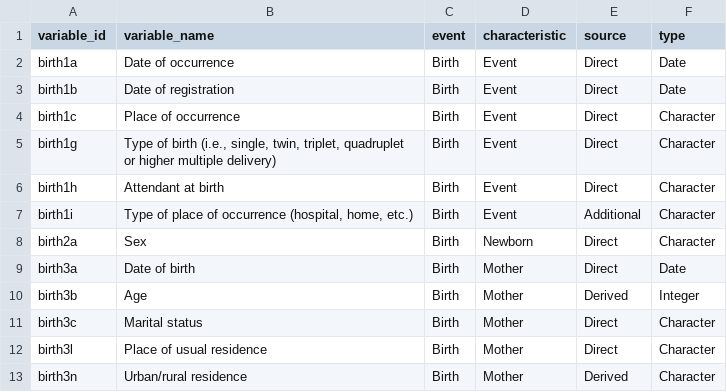
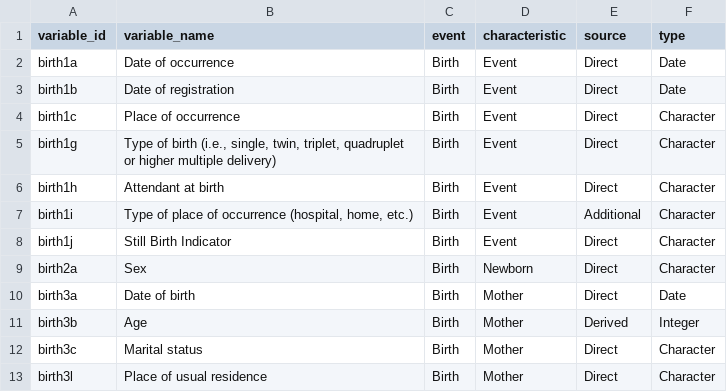
Before and after one commit to tech-acs/vsreport, a CSV file: vignettes/data/data_dictionary.csv, drawn as a sheet; only a part is shown; the shorter side is filled out with more unchanged rows.

Commit message:
Refactor: Change sbind for birth1j

```diff
--- a/vignettes/data/data_dictionary.csv
+++ b/vignettes/data/data_dictionary.csv
@@ -7,2 +7,3 @@ birth1h,Attendant at birth,Birth,Event,Direct,Character
 birth1i,"Type of place of occurrence (hospital, home, etc.)",Birth,Event,Additional,Character
+birth1j,"Still Birth Indicator",Birth,Event,Direct,Character
 birth2a,Sex,Birth,Newborn,Direct,Character
```
Also changed, not shown: 28 other files.
